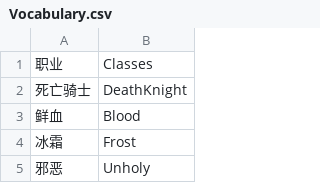
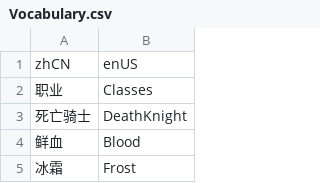
Before and after one commit to parnny/WOWMarco, a CSV file: Vocabulary.csv, drawn as a sheet; only a part is shown; the shorter side is filled out with more unchanged rows; the diff names each change by its address in the sheet, - before the commit and + after, or states it on an @@ line.

Commit message:
Update Vocabulary.csv

```diff
--- a/Vocabulary.csv
+++ b/Vocabulary.csv
+row 1: zhCN | enUS
```
